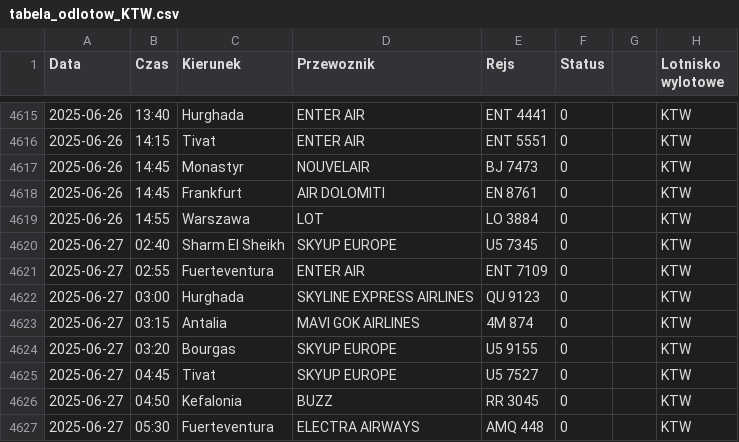
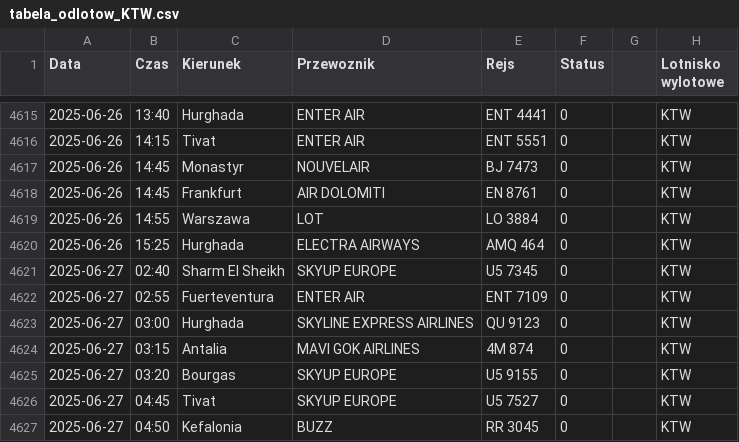
Before and after one commit to dariazielinska/departures-scraper, a CSV file: scraper/scraper_output/tabela_odlotow_KTW.csv, drawn as a sheet; only a part is shown, gaps mark what is left out; the shorter side is filled out with more unchanged rows.

```diff
--- a/scraper/scraper_output/tabela_odlotow_KTW.csv
+++ b/scraper/scraper_output/tabela_odlotow_KTW.csv
@@ -4619,2 +4619,3 @@ Data;Czas;Kierunek;Przewoznik;Rejs;Status;;Lotnisko wylotowe
 2025-06-26;14:55;Warszawa;LOT;LO 3884;0;;"KTW"
+2025-06-26;15:25;Hurghada;ELECTRA AIRWAYS;AMQ 464;0;;"KTW"
 2025-06-27;02:40;Sharm El Sheikh;SKYUP EUROPE;U5 7345;0;;"KTW"
```
Also changed, not shown: scraper/scraper_output/tabela_odlotow_GDN.csv, 1 other file.
